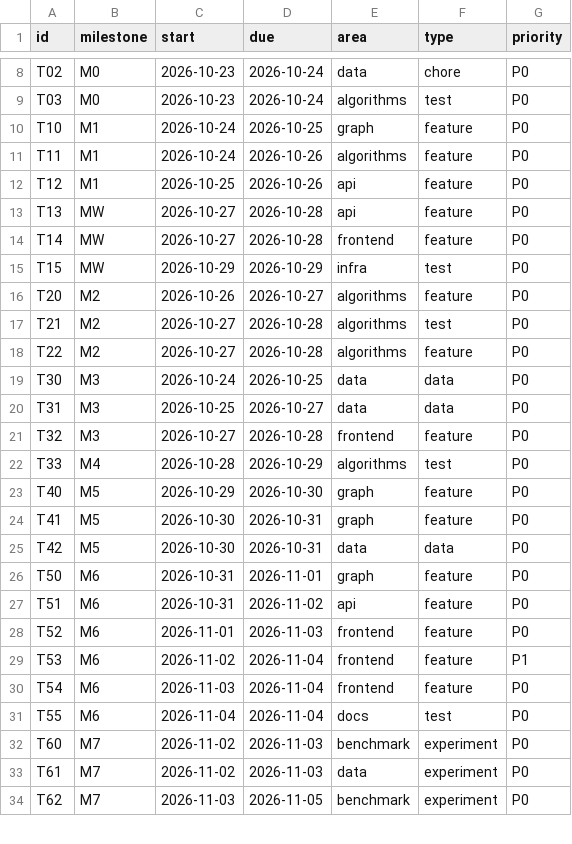
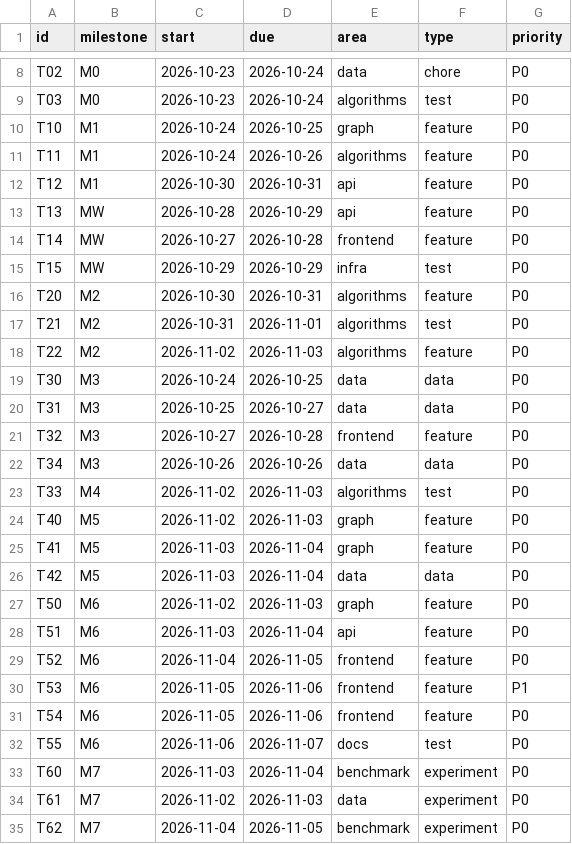
Before and after one commit to NeitLN/SaiGGo, a CSV file: docs/tracking/schedule.csv, drawn as a sheet; only a part is shown, gaps mark what is left out; the diff covers the shown part only.

```diff
--- a/docs/tracking/schedule.csv
+++ b/docs/tracking/schedule.csv
@@ -11,9 +11,9 @@ T10,M1,2026-10-24,2026-10-25,graph,feature,P0
 T11,M1,2026-10-24,2026-10-26,algorithms,feature,P0
-T12,M1,2026-10-25,2026-10-26,api,feature,P0
-T13,MW,2026-10-27,2026-10-28,api,feature,P0
+T12,M1,2026-10-30,2026-10-31,api,feature,P0
+T13,MW,2026-10-28,2026-10-29,api,feature,P0
 T14,MW,2026-10-27,2026-10-28,frontend,feature,P0
 T15,MW,2026-10-29,2026-10-29,infra,test,P0
-T20,M2,2026-10-26,2026-10-27,algorithms,feature,P0
-T21,M2,2026-10-27,2026-10-28,algorithms,test,P0
-T22,M2,2026-10-27,2026-10-28,algorithms,feature,P0
+T20,M2,2026-10-30,2026-10-31,algorithms,feature,P0
+T21,M2,2026-10-31,2026-11-01,algorithms,test,P0
+T22,M2,2026-11-02,2026-11-03,algorithms,feature,P0
 T30,M3,2026-10-24,2026-10-25,data,data,P0
@@ -21,14 +21,15 @@ T31,M3,2026-10-25,2026-10-27,data,data,P0
 T32,M3,2026-10-27,2026-10-28,frontend,feature,P0
-T33,M4,2026-10-28,2026-10-29,algorithms,test,P0
-T40,M5,2026-10-29,2026-10-30,graph,feature,P0
-T41,M5,2026-10-30,2026-10-31,graph,feature,P0
-T42,M5,2026-10-30,2026-10-31,data,data,P0
-T50,M6,2026-10-31,2026-11-01,graph,feature,P0
-T51,M6,2026-10-31,2026-11-02,api,feature,P0
-T52,M6,2026-11-01,2026-11-03,frontend,feature,P0
-T53,M6,2026-11-02,2026-11-04,frontend,feature,P1
-T54,M6,2026-11-03,2026-11-04,frontend,feature,P0
-T55,M6,2026-11-04,2026-11-04,docs,test,P0
-T60,M7,2026-11-02,2026-11-03,benchmark,experiment,P0
+T34,M3,2026-10-26,2026-10-26,data,data,P0
+T33,M4,2026-11-02,2026-11-03,algorithms,test,P0
+T40,M5,2026-11-02,2026-11-03,graph,feature,P0
+T41,M5,2026-11-03,2026-11-04,graph,feature,P0
+T42,M5,2026-11-03,2026-11-04,data,data,P0
+T50,M6,2026-11-02,2026-11-03,graph,feature,P0
+T51,M6,2026-11-03,2026-11-04,api,feature,P0
+T52,M6,2026-11-04,2026-11-05,frontend,feature,P0
+T53,M6,2026-11-05,2026-11-06,frontend,feature,P1
+T54,M6,2026-11-05,2026-11-06,frontend,feature,P0
+T55,M6,2026-11-06,2026-11-07,docs,test,P0
+T60,M7,2026-11-03,2026-11-04,benchmark,experiment,P0
 T61,M7,2026-11-02,2026-11-03,data,experiment,P0
-T62,M7,2026-11-03,2026-11-05,benchmark,experiment,P0
+T62,M7,2026-11-04,2026-11-05,benchmark,experiment,P0
```
Also changed, not shown: 9 edited cells elsewhere in this file, 16 other files.
